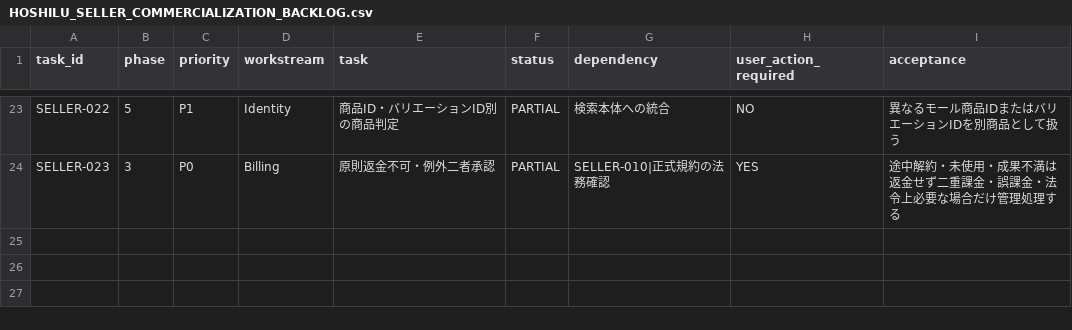
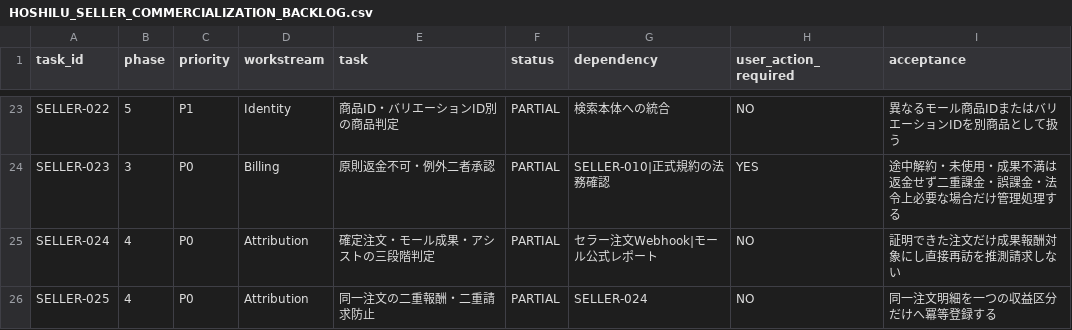
Before and after one commit to t-ooku/P-GATE, a CSV file: marketing/HOSHILU_SELLER_COMMERCIALIZATION_BACKLOG.csv, drawn as a sheet; only a part is shown, gaps mark what is left out; the diff names each change by its address in the sheet, - before the commit and + after, or states it on an @@ line.

Commit message:
feat: require deterministic seller order attribution

```diff
--- a/marketing/HOSHILU_SELLER_COMMERCIALIZATION_BACKLOG.csv
+++ b/marketing/HOSHILU_SELLER_COMMERCIALIZATION_BACKLOG.csv
+row 25: SELLER-024 | 4 | P0 | Attribution | 確定注文・モール成果・アシストの三段階判定 | PARTIAL | セラー注文Webhook|モール公式レポート | NO | 証明できた注文だけ成果報酬対象にし直接再訪を推測請求しない
+row 26: SELLER-025 | 4 | P0 | Attribution | 同一注文の二重報酬・二重請求防止 | PARTIAL | SELLER-024 | NO | 同一注文明細を一つの収益区分だけへ冪等登録する
```
Also changed, not shown: 3 other files.
